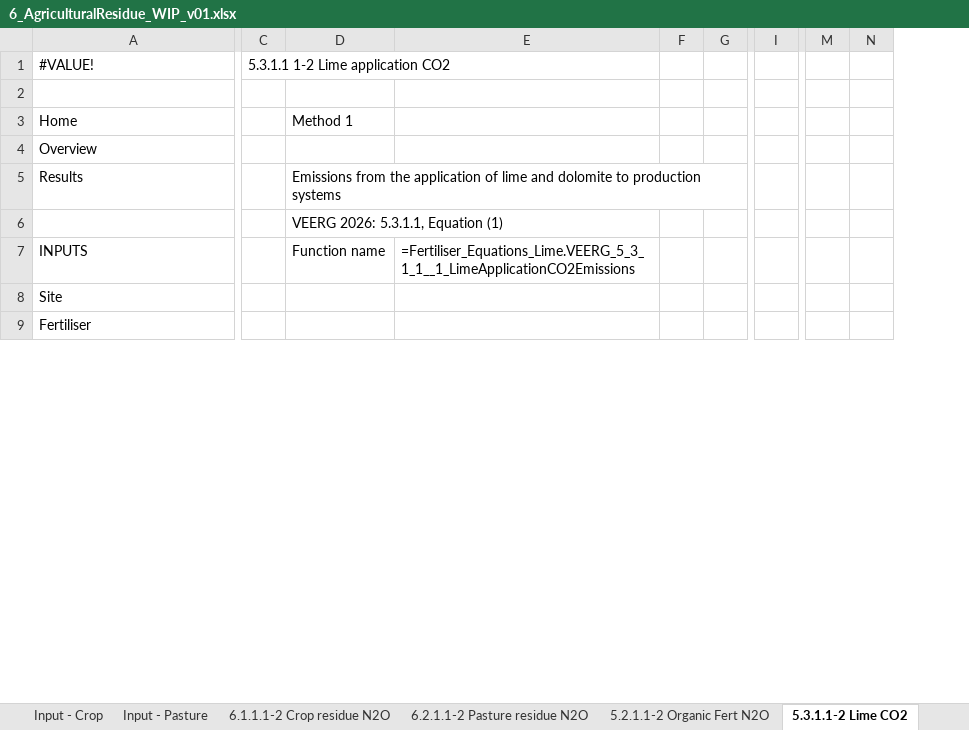
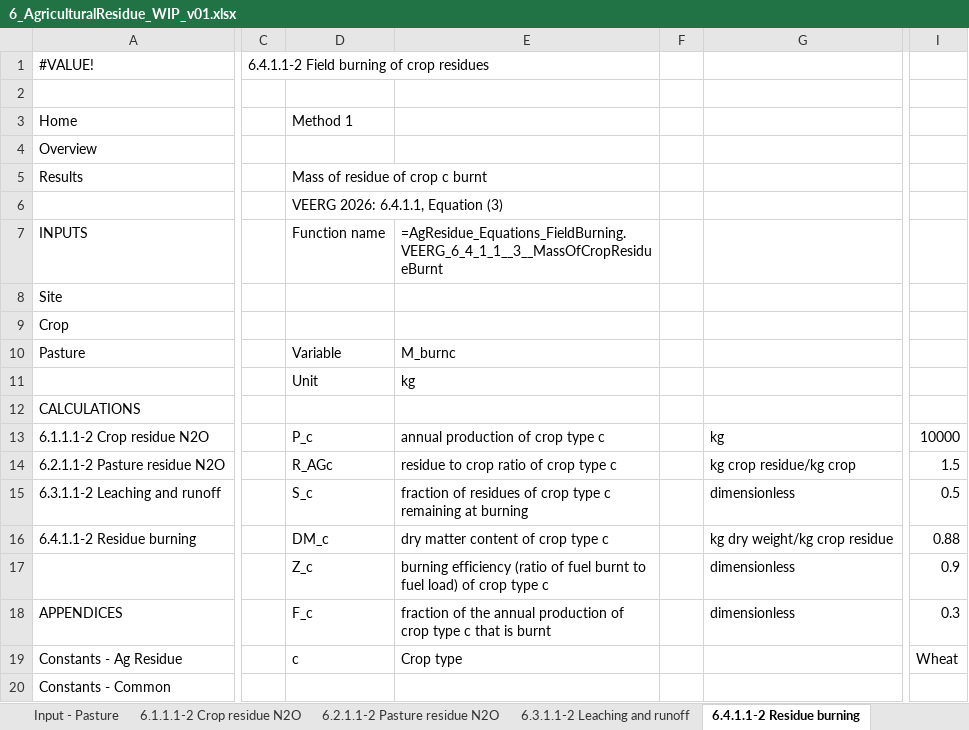
Before and after one commit to mrpaulkotz/GAF-VEERG-Functions, an Excel workbook: Excel/6_AgriculturalResidue_WIP_v01.xlsx, sheet 6.4.1.1-2 Residue burning, drawn as a sheet; only a part is shown, gaps mark what is left out; values as stored, in another font and other column widths than the file's, no cell formats; charts and pictures not drawn; removed rows and columns are numbered as before the commit, all else as after; rows hold the shown columns only; the diff covers the shown part only; the diff names each change by its address in the sheet, - before the commit and + after, or states it on an @@ line.

Commit message:
re-do ag residues

```diff
--- a/Excel/6_AgriculturalResidue_WIP_v01.xlsx (sheet 6.4.1.1-2 Residue burning)
+++ b/Excel/6_AgriculturalResidue_WIP_v01.xlsx (sheet 6.4.1.1-2 Residue burning)
-sheet tab: 5.2.1.1-2 Organic Fert N2O
+sheet tab: 6.3.1.1-2 Leaching and runoff
-sheet tab: 5.3.1.1-2 Lime CO2
+sheet tab: 6.4.1.1-2 Residue burning
-column C, row 1: 5.3.1.1 1-2 Lime application CO2
+column C, row 1: 6.4.1.1-2 Field burning of crop residues
-column E, row 7: =Fertiliser_Equations_Lime.VEERG_5_3_1_1__1_LimeApplicationCO2Emissions
-column F, empty
-column G, empty
+column E, row 7: =AgResidue_Equations_FieldBurning.VEERG_6_4_1_1__3__MassOfCropResidueBurnt
+column F, empty
+column G, empty
-column I, empty
+column I, empty
-column M, empty
-column N, empty
-D5 (Method 1): Emissions from the application of lime and dolomite to production systems
+D5 (Method 1): Mass of residue of crop c burnt
-D6 (Method 1): VEERG 2026: 5.3.1.1, Equation (1)
+D6 (Method 1): VEERG 2026: 6.4.1.1, Equation (3)
-A9 (Home): Fertiliser
+A9 (Home): Crop
+row 10: Pasture |  | Variable | M_burnc
+row 11:  |  | Unit | kg
+row 12: CALCULATIONS
+row 13: 6.1.1.1-2 Crop residue N2O |  | P_c | annual production of crop type c |  | kg | 10000
+row 14: 6.2.1.1-2 Pasture residue N2O |  | R_AGc | residue to crop ratio of crop type c |  | kg crop residue/kg crop | 1.5
+row 15: 6.3.1.1-2 Leaching and runoff |  | S_c | fraction of residues of crop type c remaining at burning |  | dimensionless | 0.5
+row 16: 6.4.1.1-2 Residue burning |  | DM_c | dry matter content of crop type c |  | kg dry weight/kg crop residue | 0.88
+row 17:  |  | Z_c | burning efficiency (ratio of fuel burnt to fuel load) of crop type c |  | dimensionless | 0.9
+row 18: APPENDICES |  | F_c | fraction of the annual production of crop type c that is burnt |  | dimensionless | 0.3
+row 19: Constants - Ag Residue |  | c | Crop type |  |  | Wheat
@@ row 21 moved to row 20: Constants - Common @@
```
Also changed, not shown: 33 added rows, 31 removed rows and 2 edited cells elsewhere in this sheet, sheet 6.3.1.1-2 Leaching and runoff, sheet 6.2.1.1-2 Pasture residue N2O, sheet Input - Crop, sheet Constants - Ag Residue, sheet Results, sheet Input - Pasture, 3 more sheets, other sheet tabs, cell formats, formulas that keep their value, charts or pictures, Excel/5_Fertiliser_WIP_v03.xlsx, 6 other files.
